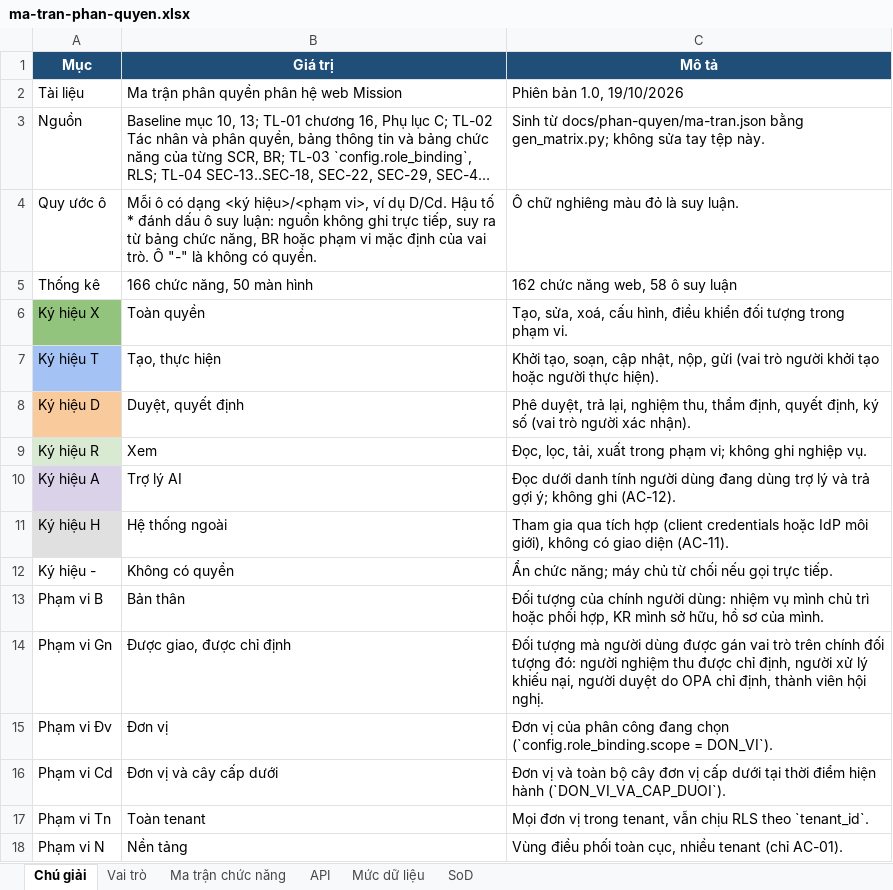
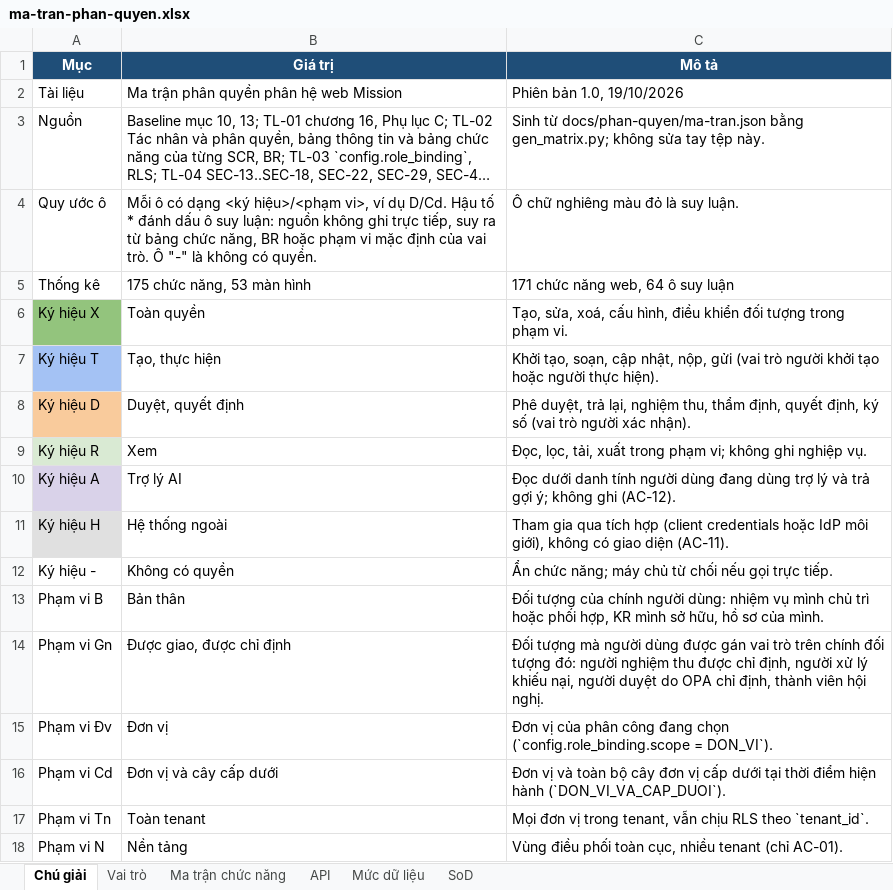
Before and after one commit to caprocute/mission-web, an Excel workbook: docs/phan-quyen/ma-tran-phan-quyen.xlsx, sheet Chú giải, drawn as a sheet; long unchanged cells end in …; values as stored, in another font and other column widths than the file's, no borders; the diff names each change by its address in the sheet, - before the commit and + after, or states it on an @@ line.

```diff
--- a/docs/phan-quyen/ma-tran-phan-quyen.xlsx (sheet Chú giải)
+++ b/docs/phan-quyen/ma-tran-phan-quyen.xlsx (sheet Chú giải)
-B5 (Giá trị): 166 chức năng, 50 màn hình
+B5 (Giá trị): 175 chức năng, 53 màn hình
-C5 (Mô tả): 162 chức năng web, 58 ô suy luận
+C5 (Mô tả): 171 chức năng web, 64 ô suy luận
```
Also changed, not shown: sheet Ma trận chức năng, sheet SoD, sheet API, 32 other files.
